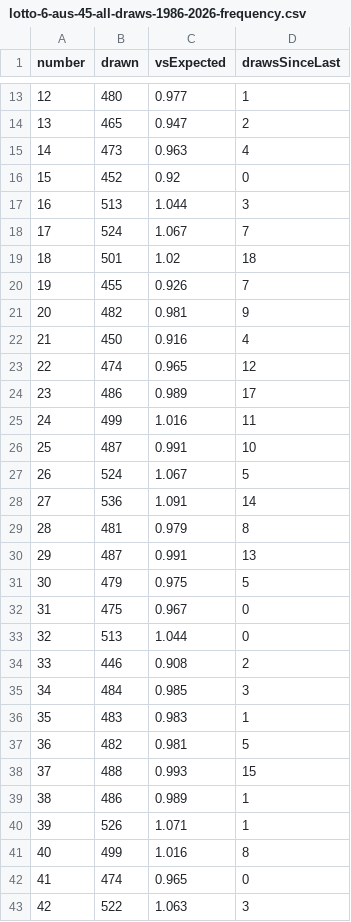
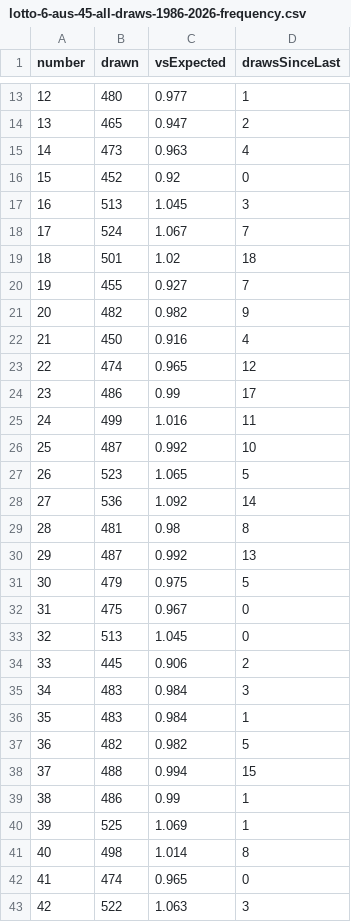
Before and after one commit to dcupl-demos/lotto-euromillionen-austria, a CSV file: analysis/lotto-6-aus-45-all-draws-1986-2026-frequency.csv, drawn as a sheet; only a part is shown, gaps mark what is left out; the diff covers the shown part only.

```diff
--- a/analysis/lotto-6-aus-45-all-draws-1986-2026-frequency.csv
+++ b/analysis/lotto-6-aus-45-all-draws-1986-2026-frequency.csv
@@ -16,27 +16,27 @@ number;drawn;vsExpected;drawsSinceLast
 15;452;0.92;0
-16;513;1.044;3
+16;513;1.045;3
 17;524;1.067;7
 18;501;1.02;18
-19;455;0.926;7
-20;482;0.981;9
+19;455;0.927;7
+20;482;0.982;9
 21;450;0.916;4
 22;474;0.965;12
-23;486;0.989;17
+23;486;0.99;17
 24;499;1.016;11
-25;487;0.991;10
-26;524;1.067;5
-27;536;1.091;14
-28;481;0.979;8
-29;487;0.991;13
+25;487;0.992;10
+26;523;1.065;5
+27;536;1.092;14
+28;481;0.98;8
+29;487;0.992;13
 30;479;0.975;5
 31;475;0.967;0
-32;513;1.044;0
-33;446;0.908;2
-34;484;0.985;3
-35;483;0.983;1
-36;482;0.981;5
-37;488;0.993;15
-38;486;0.989;1
-39;526;1.071;1
-40;499;1.016;8
+32;513;1.045;0
+33;445;0.906;2
+34;483;0.984;3
+35;483;0.984;1
+36;482;0.982;5
+37;488;0.994;15
+38;486;0.99;1
+39;525;1.069;1
+40;498;1.014;8
 41;474;0.965;0
```
Also changed, not shown: 5 edited cells elsewhere in this file, dcupl/data/lotto-ziehungen-1986-2000_ATS.csv, 5 other files.
